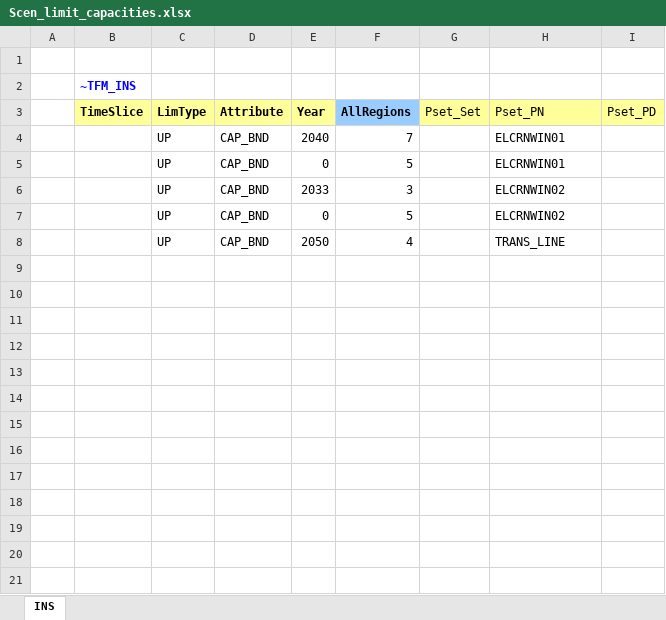
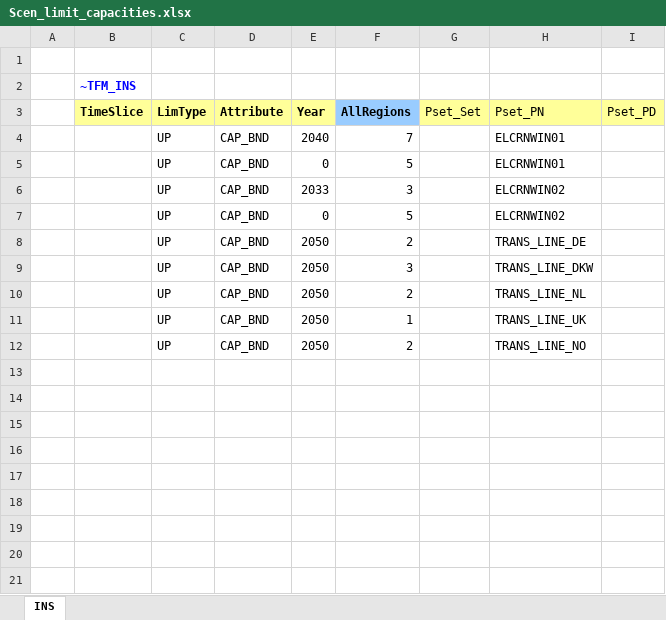
Before and after one commit to frangb99/Master-thesis-model-2, an Excel workbook: SuppXLS/Scen_limit_capacities.xlsx, sheet INS, drawn as a sheet; only a part is shown; values as stored, in another font and other column widths than the file's, no borders; rows hold the shown columns only; the diff names each change by its address in the sheet, - before the commit and + after, or states it on an @@ line.

```diff
--- a/SuppXLS/Scen_limit_capacities.xlsx (sheet INS)
+++ b/SuppXLS/Scen_limit_capacities.xlsx (sheet INS)
-F8 (AllRegions): 4
+F8 (AllRegions): 2
-H8 (Pset_PN): TRANS_LINE
+H8 (Pset_PN): TRANS_LINE_DE
-row 9: (empty)
+row 9:  |  | UP | CAP_BND | 2050 | 3 |  | TRANS_LINE_DKW
-row 10: (empty)
+row 10:  |  | UP | CAP_BND | 2050 | 2 |  | TRANS_LINE_NL
-row 11: (empty)
+row 11:  |  | UP | CAP_BND | 2050 | 1 |  | TRANS_LINE_UK
-C12 (LimType): (empty)
+C12 (LimType): UP
-D12 (Attribute): (empty)
+D12 (Attribute): CAP_BND
-E12 (Year): (empty)
+E12 (Year): 2050
-F12 (AllRegions): (empty)
+F12 (AllRegions): 2
-H12 (Pset_PN): (empty)
+H12 (Pset_PN): TRANS_LINE_NO
```
Also changed, not shown: 6 other files.
